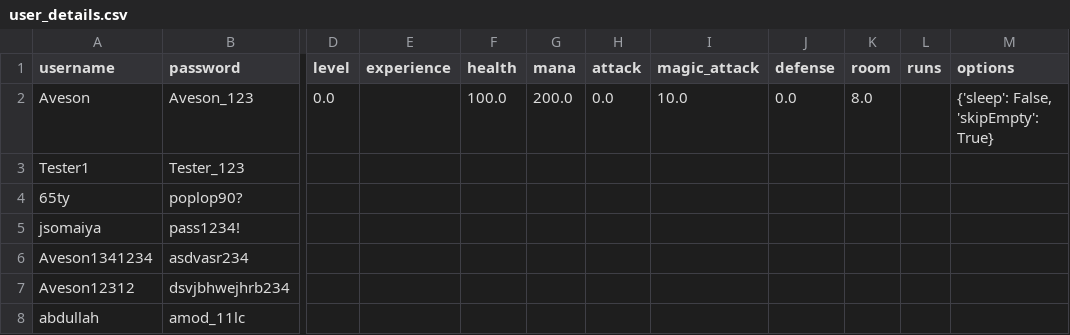
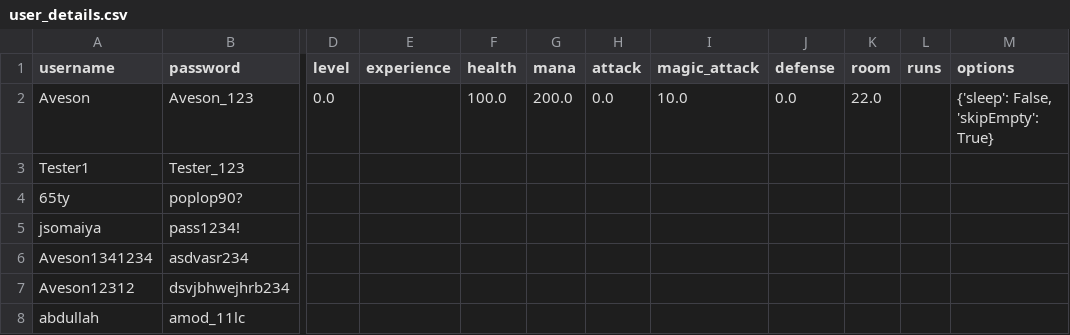
Before and after one commit to AvesonThyBot/Adventure-Game, a CSV file: adventure_game/data/user_details.csv, drawn as a sheet; only a part is shown, gaps mark what is left out; the diff names each change by its address in the sheet, - before the commit and + after, or states it on an @@ line.

```diff
--- a/adventure_game/data/user_details.csv
+++ b/adventure_game/data/user_details.csv
-K2 (room): 8.0
+K2 (room): 22.0
```
Also changed, not shown: 2 other files.
